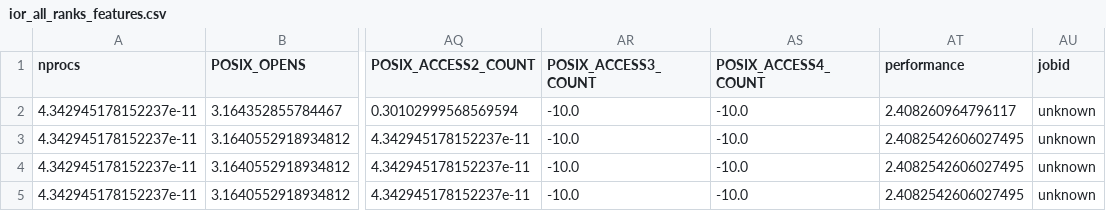
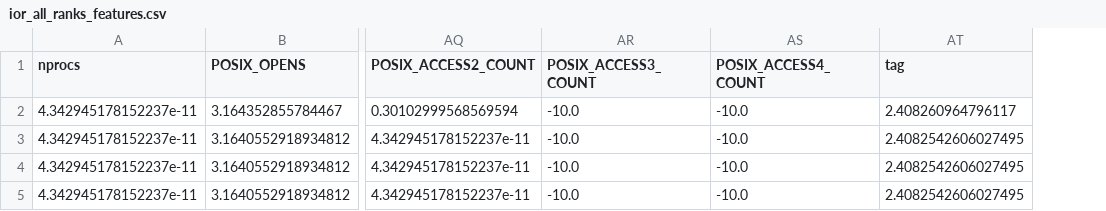
Before and after one commit to BanisharifM/GNN_4_IO_5, a CSV file: ior_all_ranks_features.csv, drawn as a sheet; only a part is shown, gaps mark what is left out; the diff names each change by its address in the sheet, - before the commit and + after, or states it on an @@ line.

```diff
--- a/ior_all_ranks_features.csv
+++ b/ior_all_ranks_features.csv
-column AU (jobid), rows 2-5: all unknown
-AT1: performance
+AT1: tag
```
Also changed, not shown: 6 other files.
